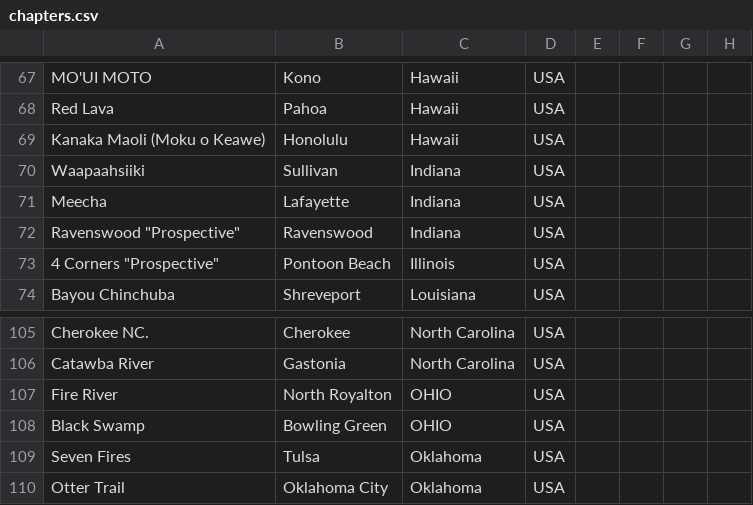
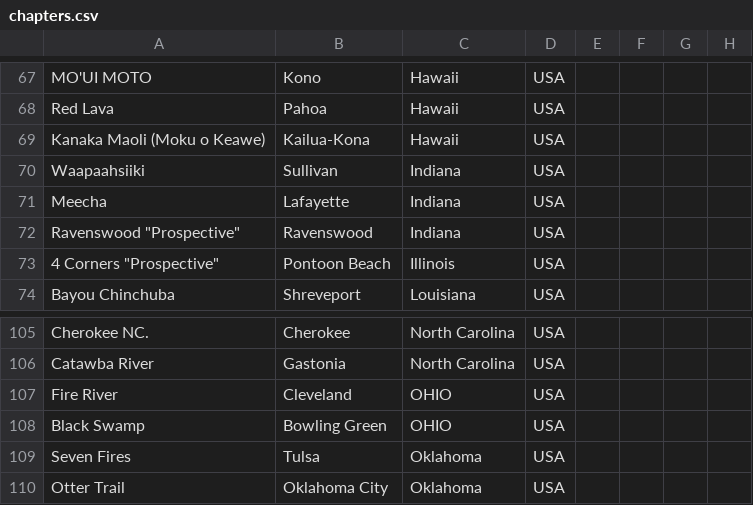
Before and after one commit to redrum7fires/chapter-map, a CSV file: data/chapters.csv, drawn as a sheet; only a part is shown, gaps mark what is left out.

```diff
--- a/data/chapters.csv
+++ b/data/chapters.csv
@@ -68,3 +68,3 @@ MO'UI MOTO,Kono,Hawaii,USA,,,,
 Red Lava,Pahoa,Hawaii,USA,,,,
-Kanaka Maoli (Moku o Keawe),Honolulu ,Hawaii,USA,,,,
+Kanaka Maoli (Moku o Keawe),Kailua-Kona,Hawaii,USA,,,,
 Waapaahsiiki,Sullivan,Indiana,USA,,,,
@@ -106,3 +106,3 @@ Cherokee NC.,Cherokee,North Carolina,USA,,,,
 Catawba River,Gastonia,North Carolina,USA,,,,
-Fire River,North Royalton,OHIO,USA,,,,
+Fire River,Cleveland,OHIO,USA,,,,
 Black Swamp,Bowling Green,OHIO,USA,,,,
```
Also changed, not shown: 4 other files.
